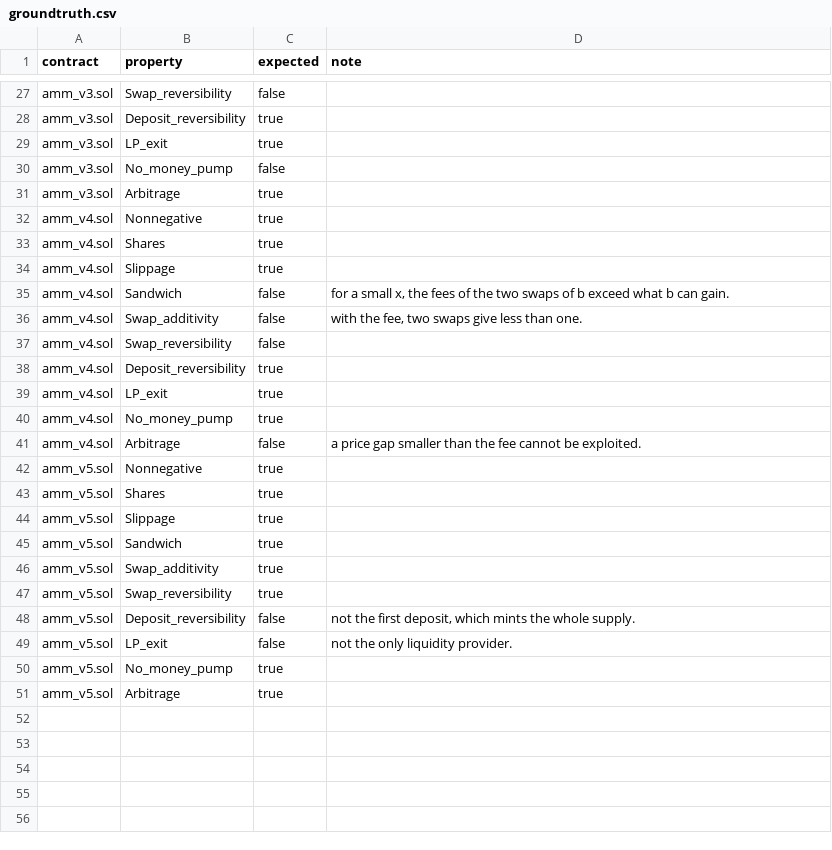
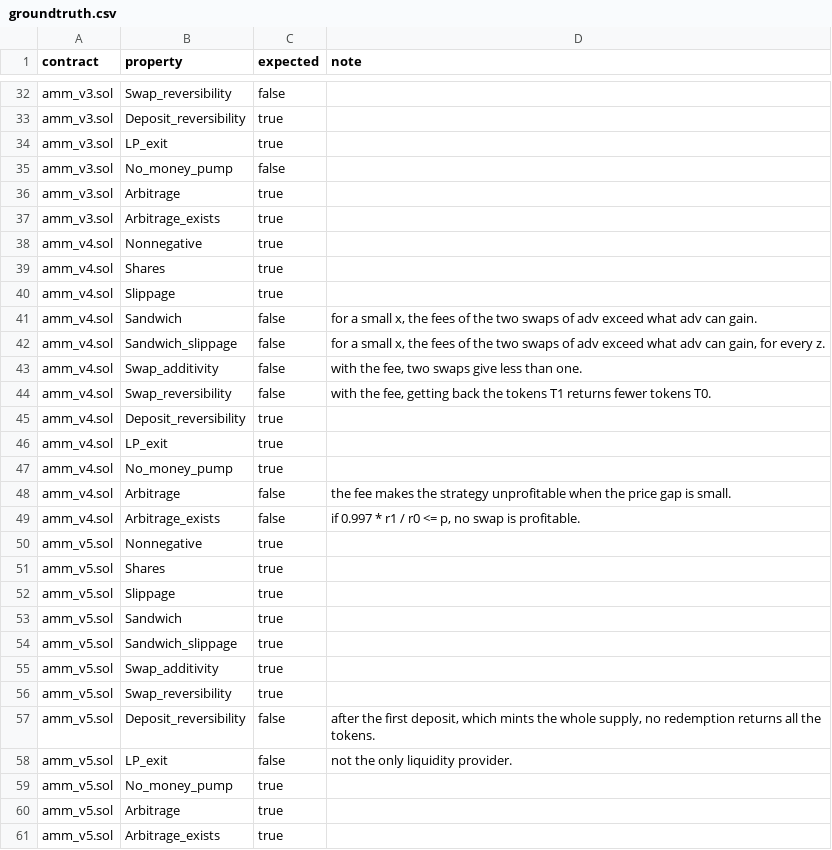
Before and after one commit to elipparini/KindHML, a CSV file: contracts/amm/groundtruth.csv, drawn as a sheet; only a part is shown, gaps mark what is left out; the diff covers the shown part only.

```diff
--- a/contracts/amm/groundtruth.csv
+++ b/contracts/amm/groundtruth.csv
@@ -31,2 +36,3 @@ amm_v3.sol,No_money_pump,false,
 amm_v3.sol,Arbitrage,true,
+amm_v3.sol,Arbitrage_exists,true,
 amm_v4.sol,Nonnegative,true,
@@ -34,5 +40,6 @@ amm_v4.sol,Shares,true,
 amm_v4.sol,Slippage,true,
-amm_v4.sol,Sandwich,false,"for a small x, the fees of the two swaps of b exceed what b can gain."
+amm_v4.sol,Sandwich,false,"for a small x, the fees of the two swaps of adv exceed what adv can gain."
+amm_v4.sol,Sandwich_slippage,false,"for a small x, the fees of the two swaps of adv exceed what adv can gain, for every z."
 amm_v4.sol,Swap_additivity,false,"with the fee, two swaps give less than one."
-amm_v4.sol,Swap_reversibility,false,
+amm_v4.sol,Swap_reversibility,false,"with the fee, getting back the tokens T1 returns fewer tokens T0."
 amm_v4.sol,Deposit_reversibility,true,
@@ -40,3 +47,4 @@ amm_v4.sol,LP_exit,true,
 amm_v4.sol,No_money_pump,true,
-amm_v4.sol,Arbitrage,false,a price gap smaller than the fee cannot be exploited.
+amm_v4.sol,Arbitrage,false,the fee makes the strategy unprofitable when the price gap is small.
+amm_v4.sol,Arbitrage_exists,false,"if 0.997 * r1 / r0 <= p, no swap is profitable."
 amm_v5.sol,Nonnegative,true,
@@ -45,5 +53,6 @@ amm_v5.sol,Slippage,true,
 amm_v5.sol,Sandwich,true,
+amm_v5.sol,Sandwich_slippage,true,
 amm_v5.sol,Swap_additivity,true,
 amm_v5.sol,Swap_reversibility,true,
-amm_v5.sol,Deposit_reversibility,false,"not the first deposit, which mints the whole supply."
+amm_v5.sol,Deposit_reversibility,false,"after the first deposit, which mints the whole supply, no redemption returns all the tokens."
 amm_v5.sol,LP_exit,false,not the only liquidity provider.
@@ -51 +60,2 @@ amm_v5.sol,No_money_pump,true,
 amm_v5.sol,Arbitrage,true,
+amm_v5.sol,Arbitrage_exists,true,
```
Also changed, not shown: 5 added rows and 1 edited cell elsewhere in this file, contracts/amm-int/groundtruth.csv, 2 other files.
